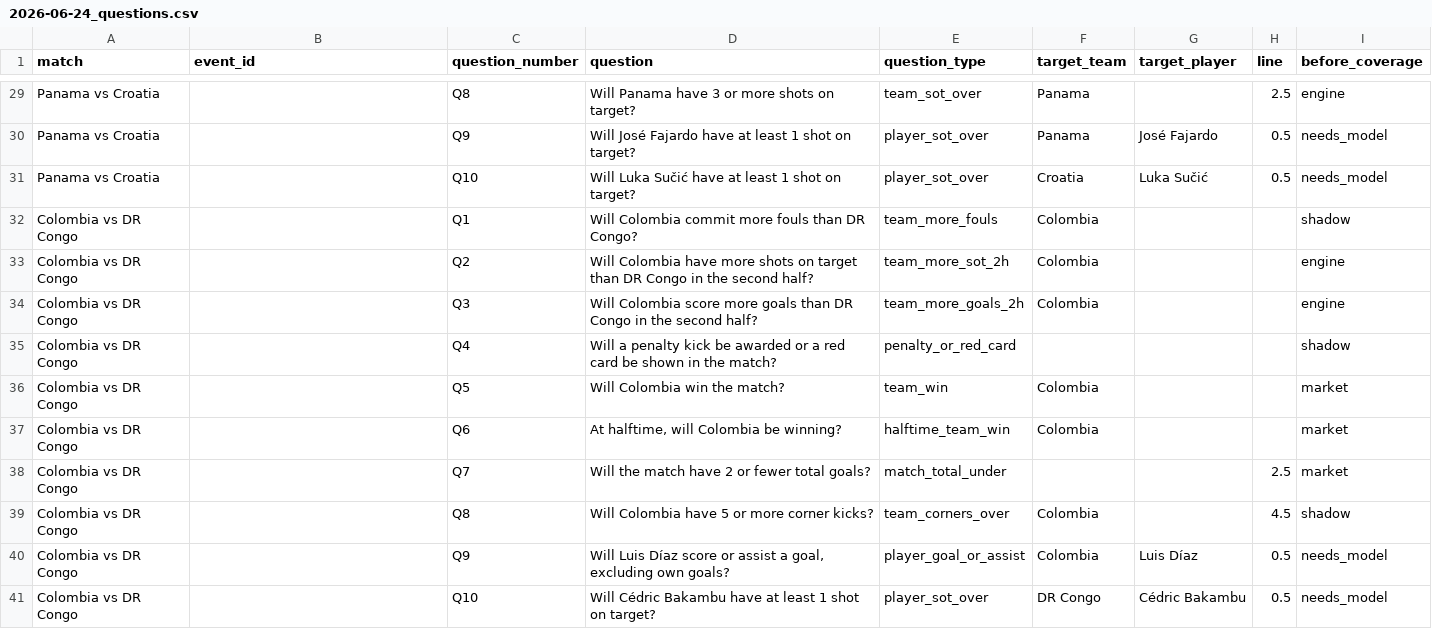
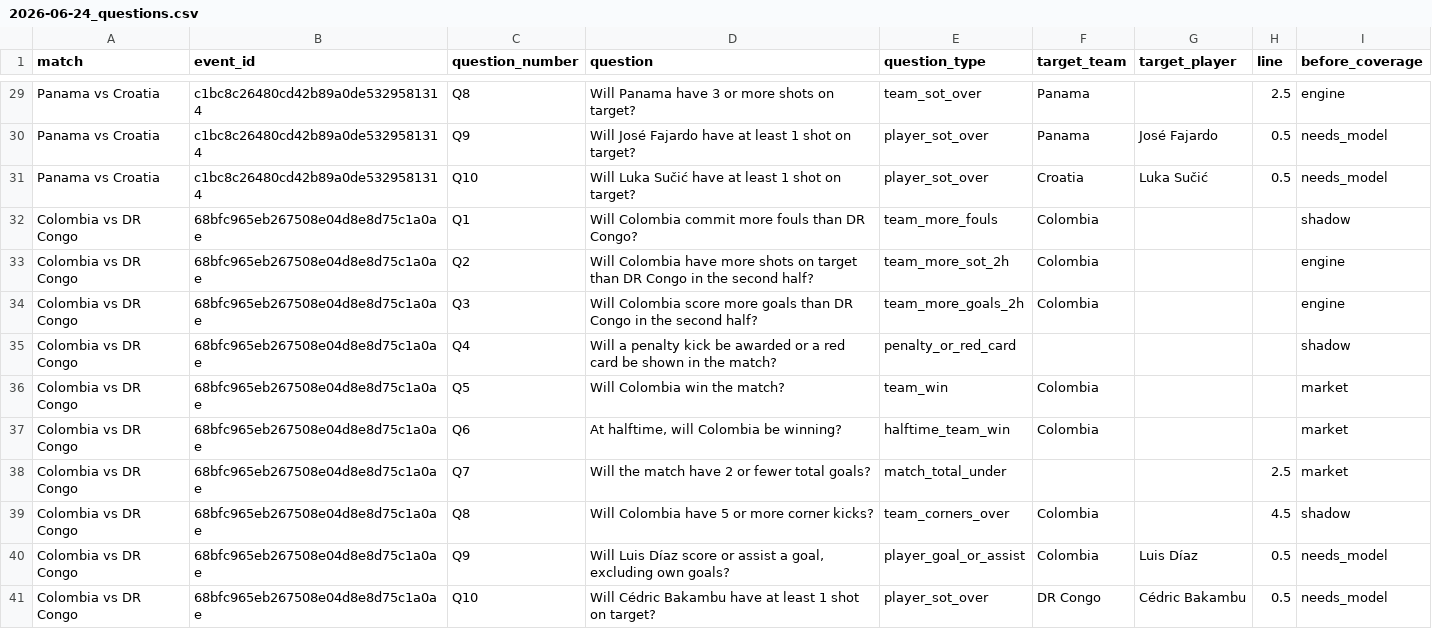
Before and after one commit to brandonsamuelr/jump_predict_WC26, a CSV file: data/submission_sheets/2026-06-24_questions.csv, drawn as a sheet; only a part is shown, gaps mark what is left out; the diff covers the shown part only; the diff names each change by its address in the sheet, - before the commit and + after, or states it on an @@ line.

```diff
--- a/data/submission_sheets/2026-06-24_questions.csv
+++ b/data/submission_sheets/2026-06-24_questions.csv
-B29:B31 (event_id): (empty)
+B29:B31 (event_id): c1bc8c26480cd42b89a0de5329581314
-B32:B41 (event_id): (empty)
+B32:B41 (event_id): 68bfc965eb267508e04d8e8d75c1a0ae
```
Also changed, not shown: 27 edited cells elsewhere in this file, data/measurement_log.csv, 20 other files.
